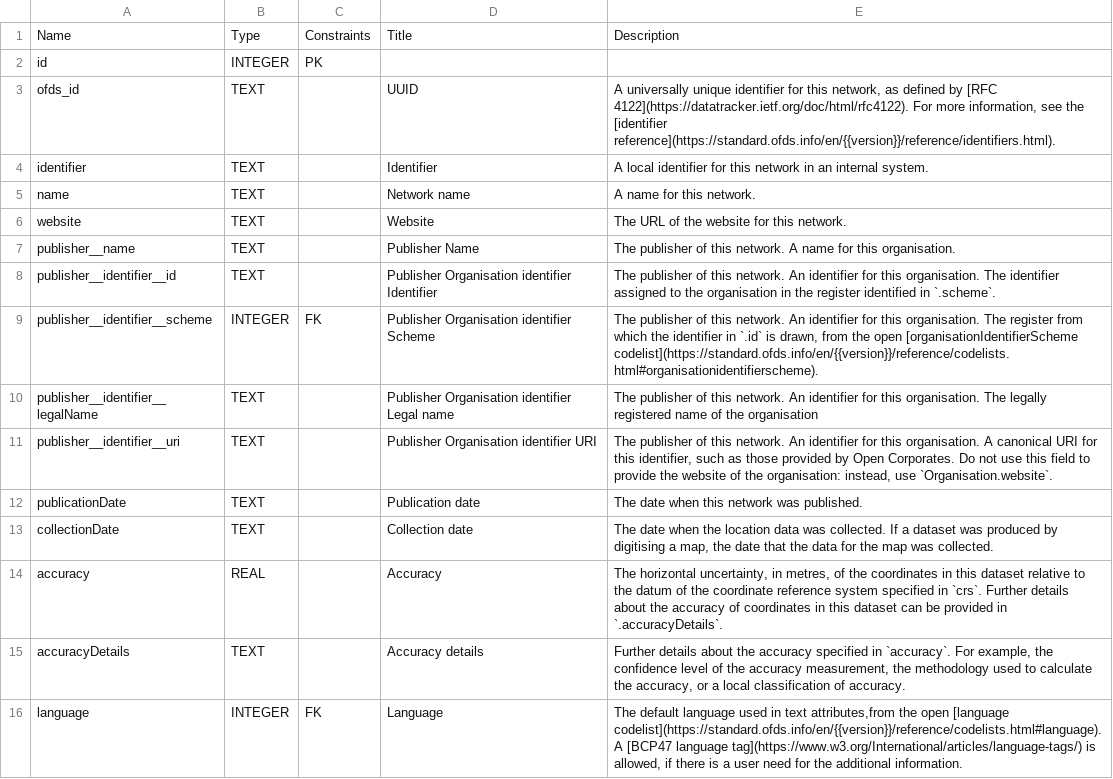
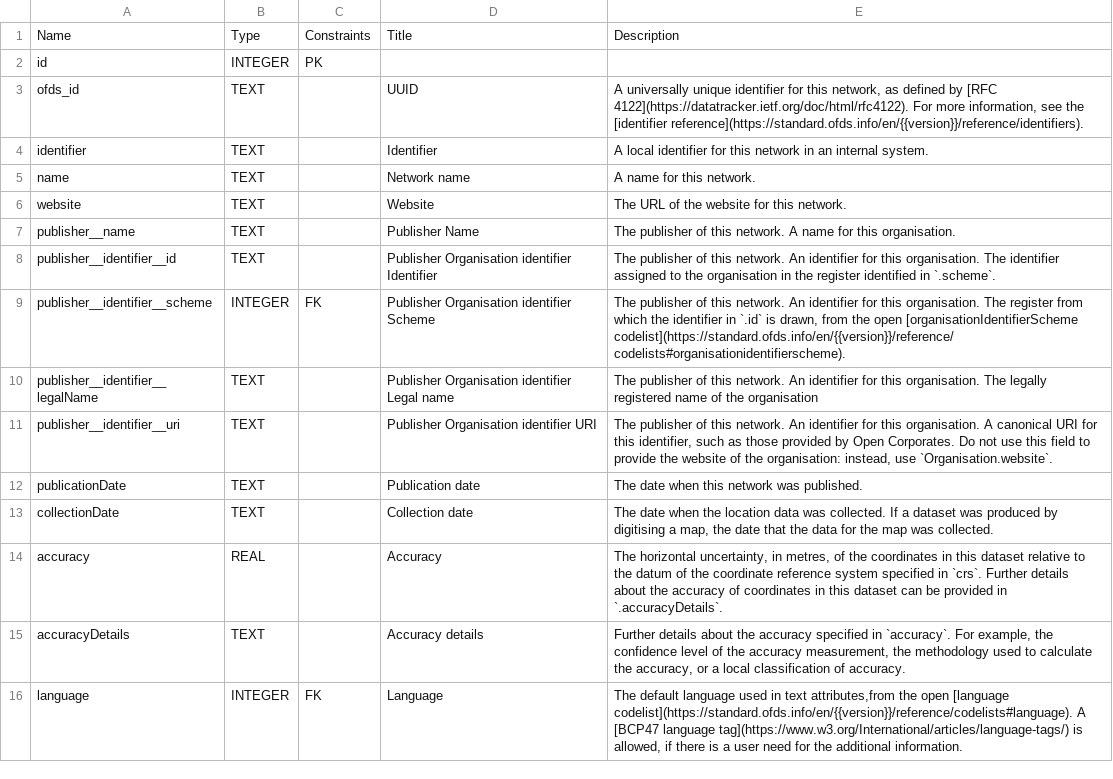
Before and after one commit to Open-Telecoms-Data/open-fibre-data-standard, a CSV file: schema/geopackage/table_definitions/networks.csv, drawn as a sheet.

```diff
--- a/schema/geopackage/table_definitions/networks.csv
+++ b/schema/geopackage/table_definitions/networks.csv
@@ -2,3 +2,3 @@ Name,Type,Constraints,Title,Description
 id,INTEGER,PK,,
-ofds_id,TEXT,,UUID,"A universally unique identifier for this network, as defined by [RFC 4122](https://datatracker.ietf.org/doc/html/rfc4122). For more information, see the [identifier reference](https://standard.ofds.info/en/{{version}}/reference/identifiers.html)."
+ofds_id,TEXT,,UUID,"A universally unique identifier for this network, as defined by [RFC 4122](https://datatracker.ietf.org/doc/html/rfc4122). For more information, see the [identifier reference](https://standard.ofds.info/en/{{version}}/reference/identifiers)."
 identifier,TEXT,,Identifier,A local identifier for this network in an internal system.
@@ -8,3 +8,3 @@ publisher__name,TEXT,,Publisher Name,The publisher of this network. A name for t
 publisher__identifier__id,TEXT,,Publisher Organisation identifier Identifier,The publisher of this network. An identifier for this organisation. The identifier assigned to the organisation in the register identified in `.scheme`.
-publisher__identifier__scheme,INTEGER,FK,Publisher Organisation identifier Scheme,"The publisher of this network. An identifier for this organisation. The register from which the identifier in `.id` is drawn, from the open [organisationIdentifierScheme codelist](https://standard.ofds.info/en/{{version}}/reference/codelists.html#organisationidentifierscheme)."
+publisher__identifier__scheme,INTEGER,FK,Publisher Organisation identifier Scheme,"The publisher of this network. An identifier for this organisation. The register from which the identifier in `.id` is drawn, from the open [organisationIdentifierScheme codelist](https://standard.ofds.info/en/{{version}}/reference/codelists#organisationidentifierscheme)."
 publisher__identifier__legalName,TEXT,,Publisher Organisation identifier Legal name,The publisher of this network. An identifier for this organisation. The legally registered name of the organisation
@@ -15,2 +15,2 @@ accuracy,REAL,,Accuracy,"The horizontal uncertainty, in metres, of the coordinat
 accuracyDetails,TEXT,,Accuracy details,"Further details about the accuracy specified in `accuracy`. For example, the confidence level of the accuracy measurement, the methodology used to calculate the accuracy, or a local classification of accuracy."
-language,INTEGER,FK,Language,"The default language used in text attributes,from the open [language codelist](https://standard.ofds.info/en/{{version}}/reference/codelists.html#language). A [BCP47 language tag](https://www.w3.org/International/articles/language-tags/) is allowed, if there is a user need for the additional information."
+language,INTEGER,FK,Language,"The default language used in text attributes,from the open [language codelist](https://standard.ofds.info/en/{{version}}/reference/codelists#language). A [BCP47 language tag](https://www.w3.org/International/articles/language-tags/) is allowed, if there is a user need for the additional information."
```
Also changed, not shown: schema/geopackage/table_definitions/contracts.csv, schema/geopackage/table_definitions/nodes.csv, 9 other files.
